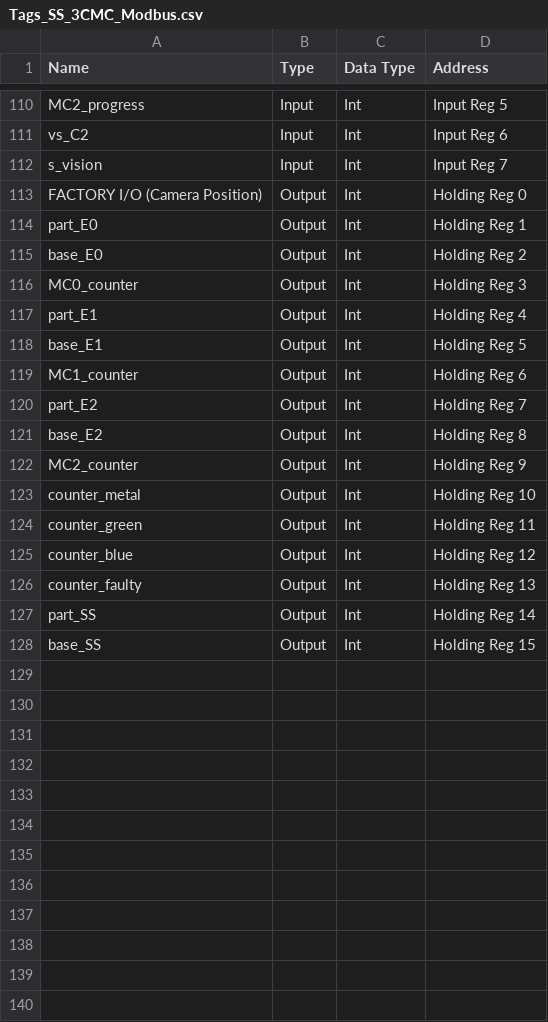
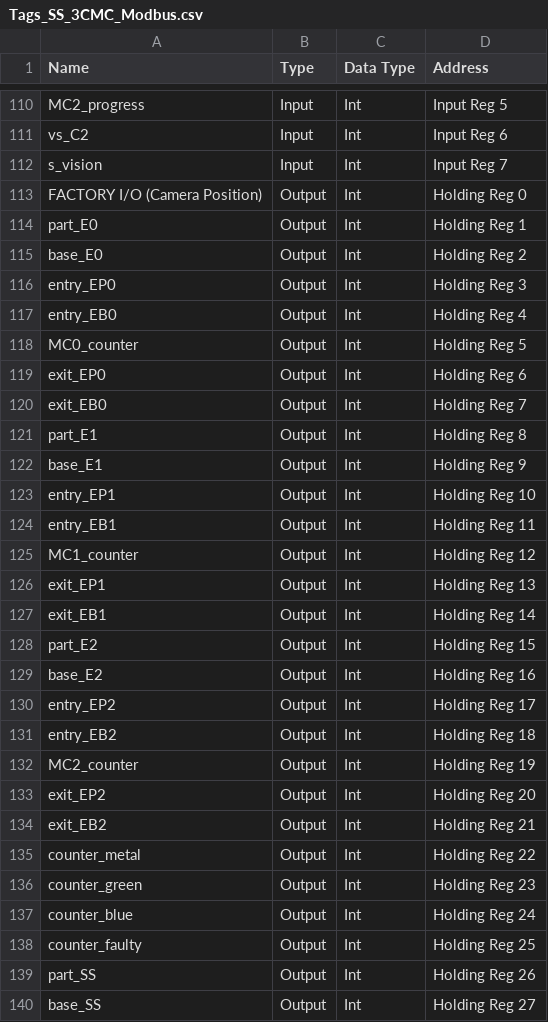
Before and after one commit to SuperCoordinator/SuperCoordinator-app, a CSV file: blocks/WH_SS_3CMC_WH/simulation/Tags_SS_3CMC_Modbus.csv, drawn as a sheet; only a part is shown, gaps mark what is left out.

```diff
--- a/blocks/WH_SS_3CMC_WH/simulation/Tags_SS_3CMC_Modbus.csv
+++ b/blocks/WH_SS_3CMC_WH/simulation/Tags_SS_3CMC_Modbus.csv
@@ -115,14 +115,26 @@ part_E0,Output,Int,Holding Reg 1
 base_E0,Output,Int,Holding Reg 2
-MC0_counter,Output,Int,Holding Reg 3
-part_E1,Output,Int,Holding Reg 4
-base_E1,Output,Int,Holding Reg 5
-MC1_counter,Output,Int,Holding Reg 6
-part_E2,Output,Int,Holding Reg 7
-base_E2,Output,Int,Holding Reg 8
-MC2_counter,Output,Int,Holding Reg 9
-counter_metal,Output,Int,Holding Reg 10
-counter_green,Output,Int,Holding Reg 11
-counter_blue,Output,Int,Holding Reg 12
-counter_faulty,Output,Int,Holding Reg 13
-part_SS,Output,Int,Holding Reg 14
-base_SS,Output,Int,Holding Reg 15
+entry_EP0,Output,Int,Holding Reg 3
+entry_EB0,Output,Int,Holding Reg 4
+MC0_counter,Output,Int,Holding Reg 5
+exit_EP0,Output,Int,Holding Reg 6
+exit_EB0,Output,Int,Holding Reg 7
+part_E1,Output,Int,Holding Reg 8
+base_E1,Output,Int,Holding Reg 9
+entry_EP1,Output,Int,Holding Reg 10
+entry_EB1,Output,Int,Holding Reg 11
+MC1_counter,Output,Int,Holding Reg 12
+exit_EP1,Output,Int,Holding Reg 13
+exit_EB1,Output,Int,Holding Reg 14
+part_E2,Output,Int,Holding Reg 15
+base_E2,Output,Int,Holding Reg 16
+entry_EP2,Output,Int,Holding Reg 17
+entry_EB2,Output,Int,Holding Reg 18
+MC2_counter,Output,Int,Holding Reg 19
+exit_EP2,Output,Int,Holding Reg 20
+exit_EB2,Output,Int,Holding Reg 21
+counter_metal,Output,Int,Holding Reg 22
+counter_green,Output,Int,Holding Reg 23
+counter_blue,Output,Int,Holding Reg 24
+counter_faulty,Output,Int,Holding Reg 25
+part_SS,Output,Int,Holding Reg 26
+base_SS,Output,Int,Holding Reg 27
```
Also changed, not shown: 30 other files.
